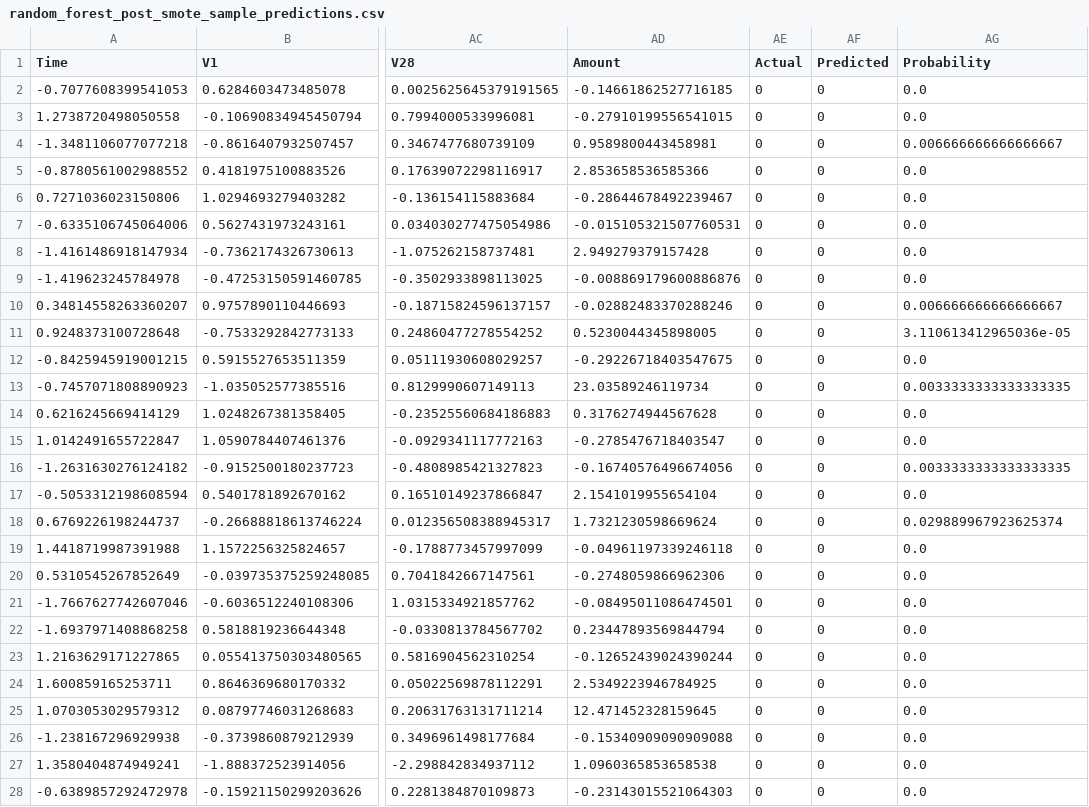
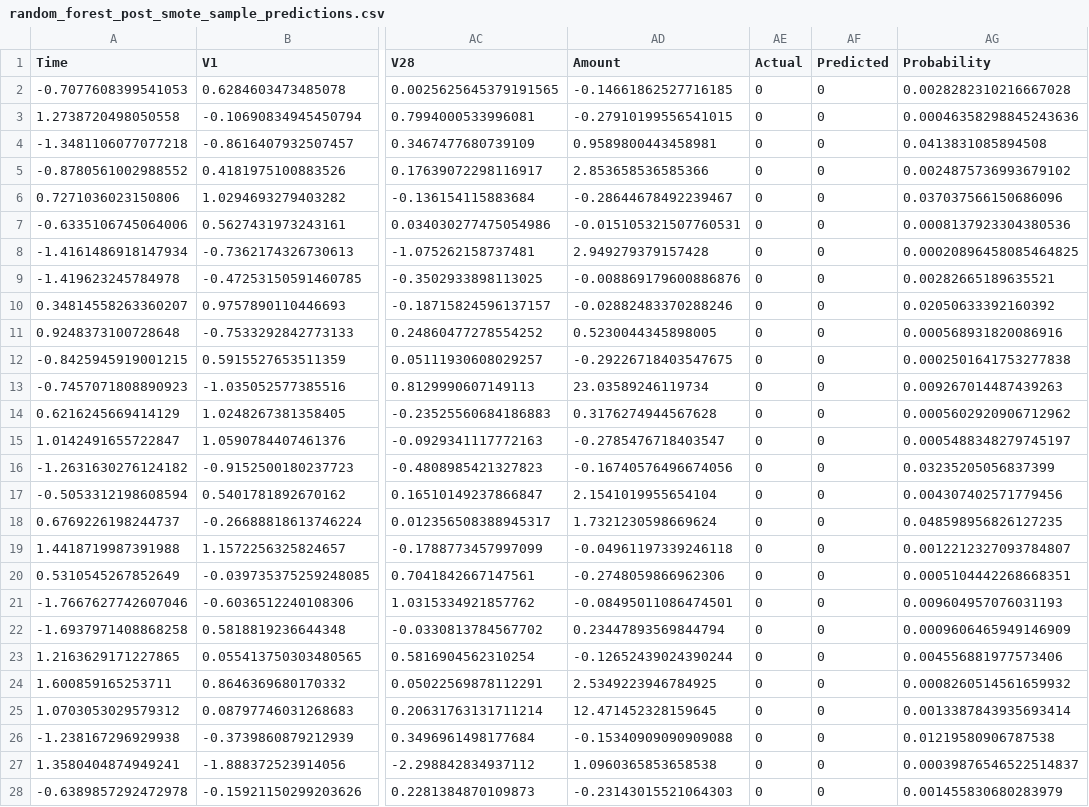
Before and after one commit to pamalsingh/CCard-Fraud-Detection, a CSV file: reports/random_forest_post_smote_sample_predictions.csv, drawn as a sheet; only a part is shown, gaps mark what is left out; the diff covers the shown part only; the diff names each change by its address in the sheet, - before the commit and + after, or states it on an @@ line.

```diff
--- a/reports/random_forest_post_smote_sample_predictions.csv
+++ b/reports/random_forest_post_smote_sample_predictions.csv
-AG2 (Probability): 0.0
+AG2 (Probability): 0.0028282310216667028
-AG3 (Probability): 0.0
+AG3 (Probability): 0.00046358298845243636
-AG4 (Probability): 0.006666666666666667
+AG4 (Probability): 0.0413831085894508
-AG5 (Probability): 0.0
+AG5 (Probability): 0.0024875736993679102
-AG6 (Probability): 0.0
+AG6 (Probability): 0.037037566150686096
-AG7 (Probability): 0.0
+AG7 (Probability): 0.0008137923304380536
-AG8 (Probability): 0.0
+AG8 (Probability): 0.00020896458085464825
-AG9 (Probability): 0.0
+AG9 (Probability): 0.00282665189635521
-AG10 (Probability): 0.006666666666666667
+AG10 (Probability): 0.02050633392160392
-AG11 (Probability): 3.110613412965036e-05
+AG11 (Probability): 0.000568931820086916
-AG12 (Probability): 0.0
+AG12 (Probability): 0.0002501641753277838
-AG13 (Probability): 0.0033333333333333335
+AG13 (Probability): 0.009267014487439263
-AG14 (Probability): 0.0
+AG14 (Probability): 0.0005602920906712962
-AG15 (Probability): 0.0
+AG15 (Probability): 0.0005488348279745197
-AG16 (Probability): 0.0033333333333333335
+AG16 (Probability): 0.03235205056837399
-AG17 (Probability): 0.0
+AG17 (Probability): 0.004307402571779456
-AG18 (Probability): 0.029889967923625374
+AG18 (Probability): 0.048598956826127235
-AG19 (Probability): 0.0
+AG19 (Probability): 0.0012212327093784807
-AG20 (Probability): 0.0
+AG20 (Probability): 0.0005104442268668351
-AG21 (Probability): 0.0
+AG21 (Probability): 0.009604957076031193
-AG22 (Probability): 0.0
+AG22 (Probability): 0.0009606465949146909
-AG23 (Probability): 0.0
+AG23 (Probability): 0.004556881977573406
-AG24 (Probability): 0.0
+AG24 (Probability): 0.0008260514561659932
-AG25 (Probability): 0.0
+AG25 (Probability): 0.0013387843935693414
-AG26 (Probability): 0.0
+AG26 (Probability): 0.01219580906787538
-AG27 (Probability): 0.0
+AG27 (Probability): 0.00039876546522514837
-AG28 (Probability): 0.0
+AG28 (Probability): 0.001455830680283979
```
Also changed, not shown: 23 edited cells elsewhere in this file, reports/dnn_post_smote_false_negative.csv, reports/dnn_post_smote_false_positive.csv, 36 other files.
